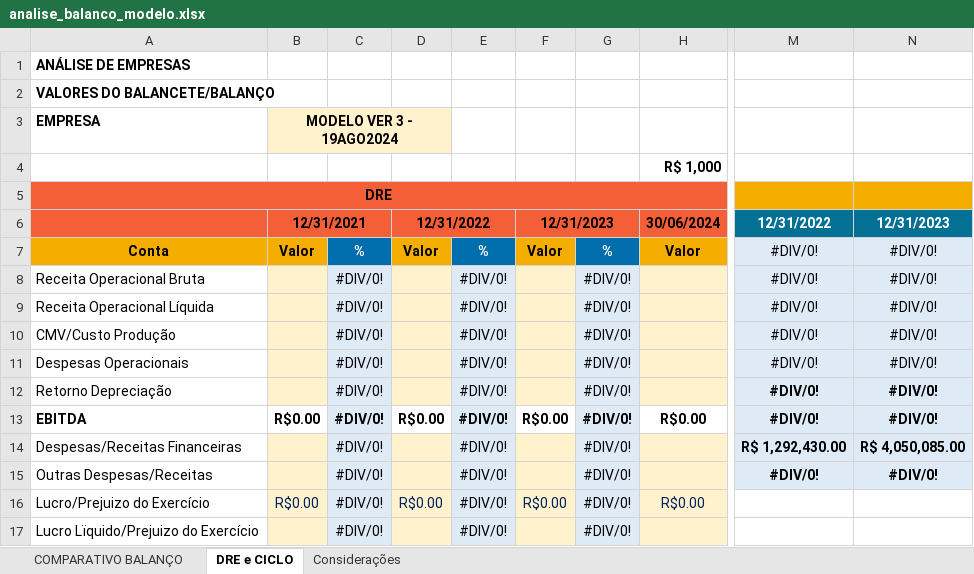
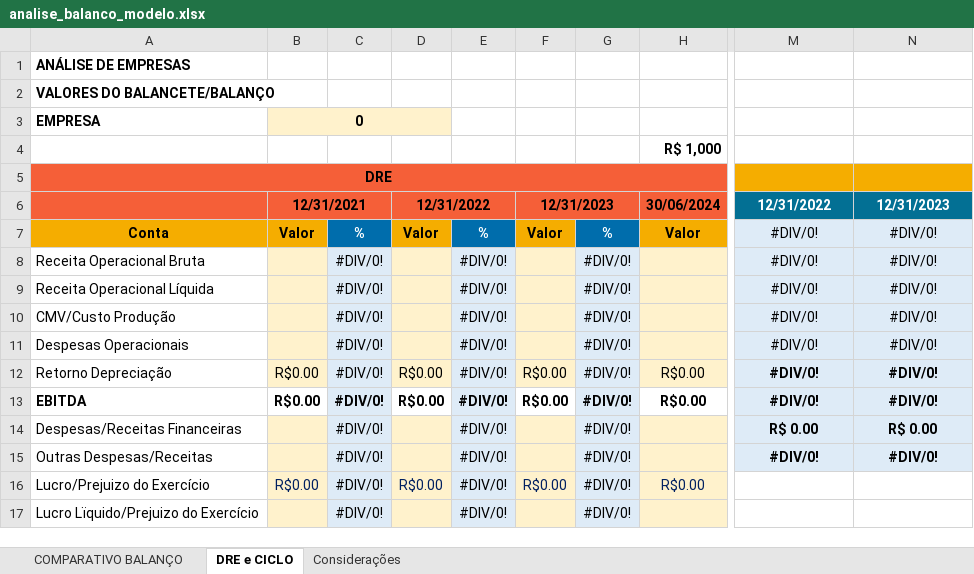
Before and after one commit to lucaasfalcao/vector-datasheet-automation-backend, an Excel workbook: static/files/analise_balanco_modelo.xlsx, sheet DRE e CICLO, drawn as a sheet; only a part is shown, gaps mark what is left out; values as stored, in another font and other column widths than the file's, no borders; the diff names each change by its address in the sheet, - before the commit and + after, or states it on an @@ line.

```diff
--- a/static/files/analise_balanco_modelo.xlsx (sheet DRE e CICLO)
+++ b/static/files/analise_balanco_modelo.xlsx (sheet DRE e CICLO)
-B3: MODELO VER 3 - 19AGO2024
+B3: 0
-B12: (empty)
+B12: R$0.00
-D12: (empty)
+D12: R$0.00
-F12: (empty)
+F12: R$0.00
-H12: (empty)
+H12: R$0.00
-M14: R$ 1,292,430.00
+M14: R$ 0.00
-N14: R$ 4,050,085.00
+N14: R$ 0.00
```
Also changed, not shown: sheet COMPARATIVO BALANÇO, sheet Considerações, 9 other files.
